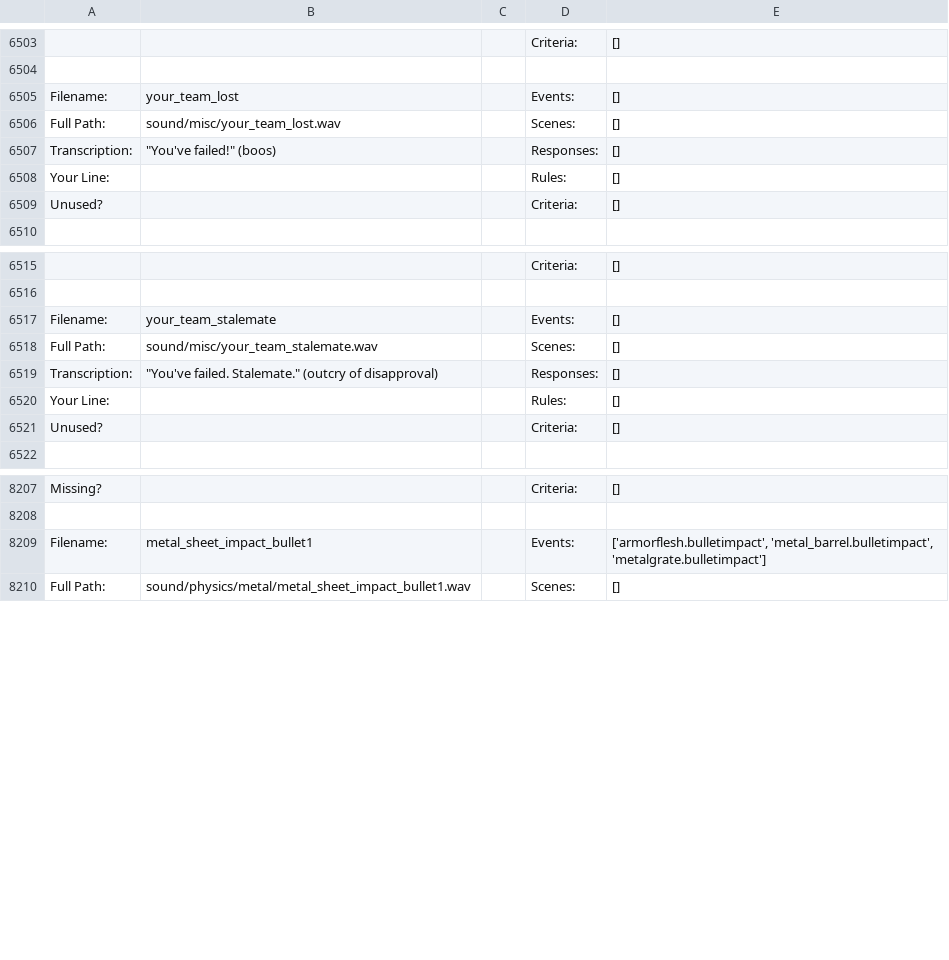
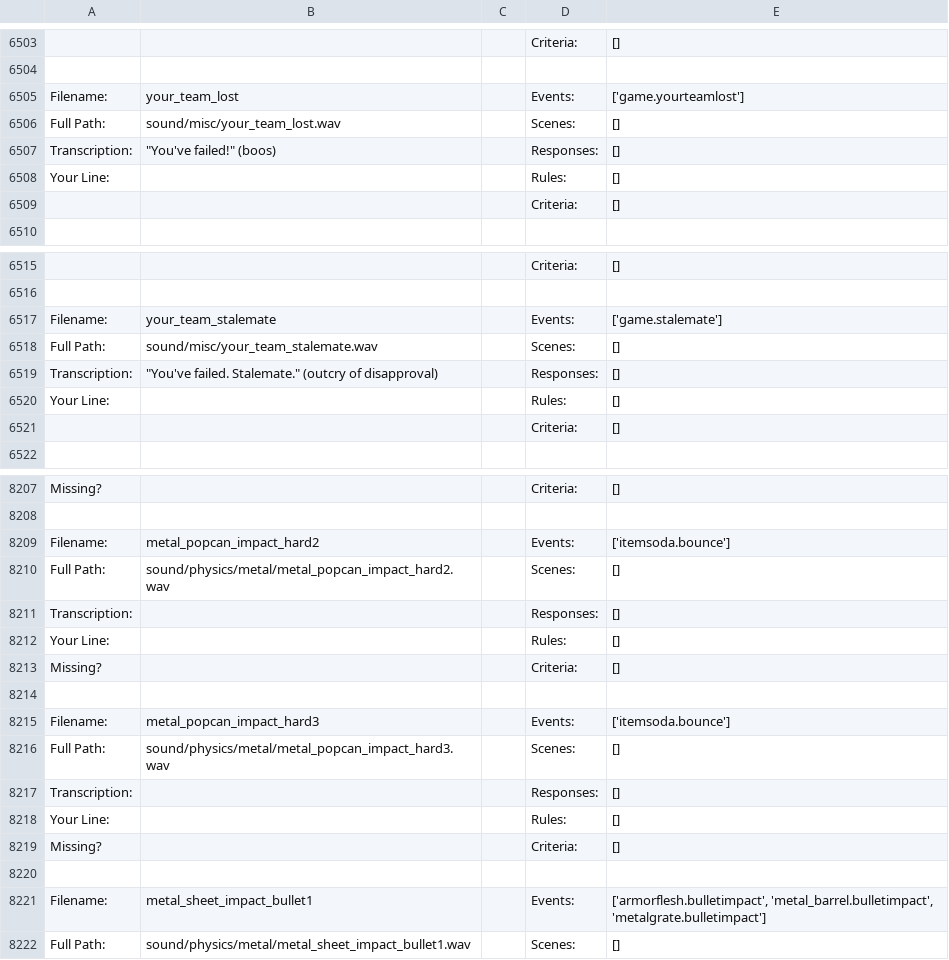
Before and after one commit to robbilookatme/tf2-voice-pack-reference, a CSV file: csv/misc.csv, drawn as a sheet; only a part is shown, gaps mark what is left out; removed rows and columns are numbered as before the commit, all else as after; the diff covers the shown part only; the diff names each change by its address in the sheet, - before the commit and + after, or states it on an @@ line.

```diff
--- a/csv/misc.csv
+++ b/csv/misc.csv
-E6505: []
+E6505: ['game.yourteamlost']
-row 6509: Unused? |  |  | Criteria: | []
+row 6509:  |  |  | Criteria: | []
-E6517: []
+E6517: ['game.stalemate']
-row 6521: Unused? |  |  | Criteria: | []
+row 6521:  |  |  | Criteria: | []
+row 8209: Filename: | metal_popcan_impact_hard2 |  | Events: | ['itemsoda.bounce']
+row 8210: Full Path: | sound/physics/metal/metal_popcan_impact_hard2.wav |  | Scenes: | []
+row 8211: Transcription: |  |  | Responses: | []
+row 8212: Your Line: |  |  | Rules: | []
+row 8213: Missing? |  |  | Criteria: | []
+row 8214: (empty)
+row 8215: Filename: | metal_popcan_impact_hard3 |  | Events: | ['itemsoda.bounce']
+row 8216: Full Path: | sound/physics/metal/metal_popcan_impact_hard3.wav |  | Scenes: | []
+row 8217: Transcription: |  |  | Responses: | []
+row 8218: Your Line: |  |  | Rules: | []
+row 8219: Missing? |  |  | Criteria: | []
+row 8220: (empty)
```
Also changed, not shown: 5 added rows, 5 removed rows and 6 edited cells elsewhere in this file, csv/demoman.csv, csv/heavy.csv, 13 other files.
